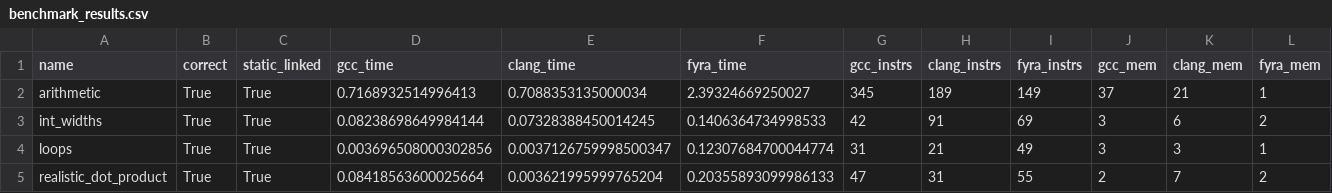
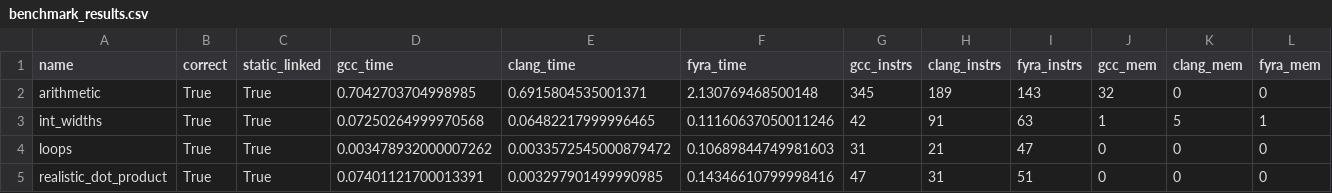
Before and after one commit to netesy/fyra, a CSV file: benchmarks/benchmark_results.csv, drawn as a sheet; only a part is shown; the diff covers the shown part only; the diff names each change by its address in the sheet, - before the commit and + after, or states it on an @@ line.

Commit message:
Final verification and forensic dynamic instruction accounting for ExtSW direct movslq lowering

```diff
--- a/benchmarks/benchmark_results.csv
+++ b/benchmarks/benchmark_results.csv
-D2 (gcc_time): 0.7168932514996413
+D2 (gcc_time): 0.7042703704998985
-E2 (clang_time): 0.7088353135000034
+E2 (clang_time): 0.6915804535001371
-F2 (fyra_time): 2.39324669250027
+F2 (fyra_time): 2.130769468500148
-I2 (fyra_instrs): 149
+I2 (fyra_instrs): 143
-J2 (gcc_mem): 37
+J2 (gcc_mem): 32
-K2 (clang_mem): 21
+K2 (clang_mem): 0
-L2 (fyra_mem): 1
+L2 (fyra_mem): 0
-D3 (gcc_time): 0.08238698649984144
+D3 (gcc_time): 0.07250264999970568
-E3 (clang_time): 0.07328388450014245
+E3 (clang_time): 0.06482217999996465
-F3 (fyra_time): 0.1406364734998533
+F3 (fyra_time): 0.11160637050011246
-I3 (fyra_instrs): 69
+I3 (fyra_instrs): 63
-J3 (gcc_mem): 3
+J3 (gcc_mem): 1
-K3 (clang_mem): 6
+K3 (clang_mem): 5
-L3 (fyra_mem): 2
+L3 (fyra_mem): 1
-D4 (gcc_time): 0.003696508000302856
+D4 (gcc_time): 0.003478932000007262
-E4 (clang_time): 0.0037126759998500347
+E4 (clang_time): 0.0033572545000879472
-F4 (fyra_time): 0.12307684700044774
+F4 (fyra_time): 0.10689844749981603
-I4 (fyra_instrs): 49
+I4 (fyra_instrs): 47
-J4 (gcc_mem): 3
+J4 (gcc_mem): 0
-K4 (clang_mem): 3
+K4 (clang_mem): 0
-L4 (fyra_mem): 1
+L4 (fyra_mem): 0
-D5 (gcc_time): 0.08418563600025664
+D5 (gcc_time): 0.07401121700013391
-E5 (clang_time): 0.003621995999765204
+E5 (clang_time): 0.003297901499990985
-F5 (fyra_time): 0.20355893099986133
+F5 (fyra_time): 0.14346610799998416
-I5 (fyra_instrs): 55
+I5 (fyra_instrs): 51
-J5 (gcc_mem): 2
+J5 (gcc_mem): 0
-K5 (clang_mem): 7
+K5 (clang_mem): 0
-L5 (fyra_mem): 2
+L5 (fyra_mem): 0
```
Also changed, not shown: 13 edited cells elsewhere in this file, 4 other files.
